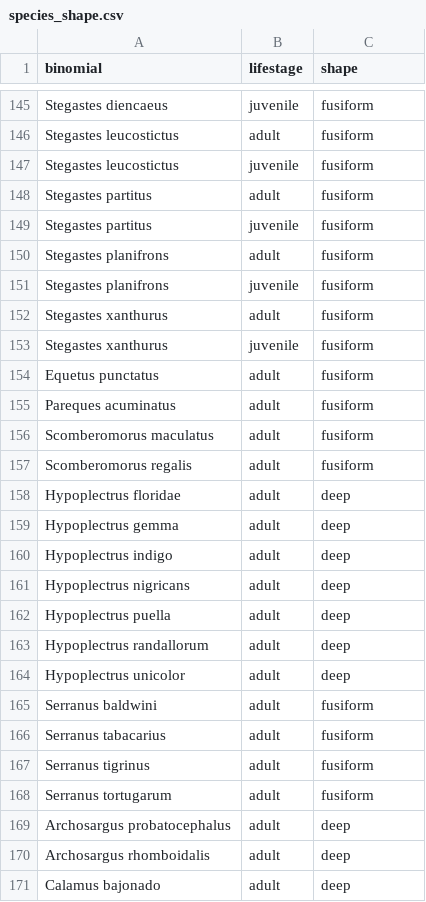
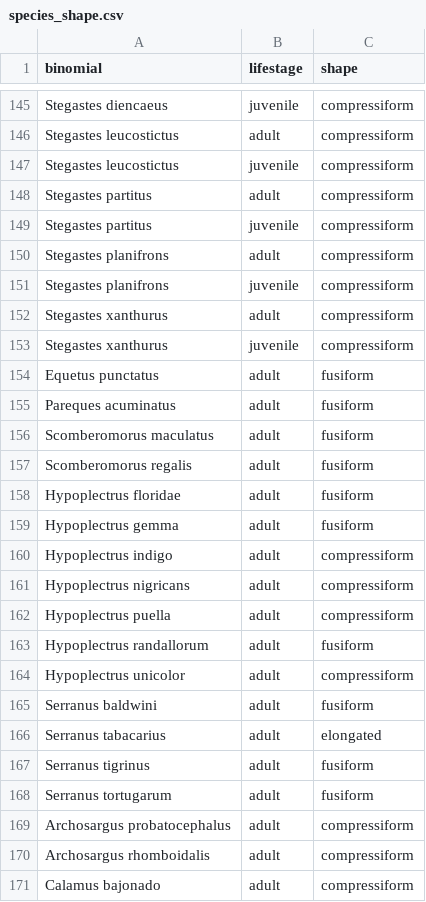
Before and after one commit to iris-george/Reef-Survey-Comparison, a CSV file: data/species_shape.csv, drawn as a sheet; only a part is shown, gaps mark what is left out; the diff covers the shown part only; the diff names each change by its address in the sheet, - before the commit and + after, or states it on an @@ line.

```diff
--- a/data/species_shape.csv
+++ b/data/species_shape.csv
-C145:C153 (shape): fusiform
+C145:C153 (shape): compressiform
-C158:C159 (shape): deep
+C158:C159 (shape): fusiform
-C160:C162 (shape): deep
+C160:C162 (shape): compressiform
-C163 (shape): deep
+C163 (shape): fusiform
-C164 (shape): deep
+C164 (shape): compressiform
-C166 (shape): fusiform
+C166 (shape): elongated
-C169:C171 (shape): deep
+C169:C171 (shape): compressiform
```
Also changed, not shown: 88 edited cells elsewhere in this file, data/SVCpred_model_data.csv, data/species_trophic.csv, 15 other files.
